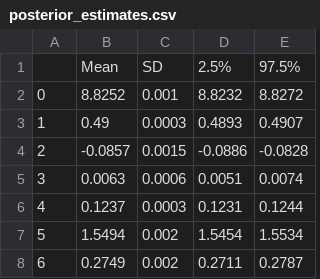
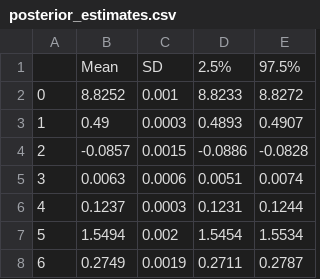
Before and after one commit to armin2080/Bayesian-MCMC-Insurance-Regression, a CSV file: python/outputs/interaction/posterior_estimates.csv, drawn as a sheet.

```diff
--- a/python/outputs/interaction/posterior_estimates.csv
+++ b/python/outputs/interaction/posterior_estimates.csv
@@ -1,3 +1,3 @@
 ,Mean,SD,2.5%,97.5%
-0,8.8252,0.001,8.8232,8.8272
+0,8.8252,0.001,8.8233,8.8272
 1,0.49,0.0003,0.4893,0.4907
@@ -7,2 +7,2 @@
 5,1.5494,0.002,1.5454,1.5534
-6,0.2749,0.002,0.2711,0.2787
+6,0.2749,0.0019,0.2711,0.2787
```
Also changed, not shown: python/outputs/algorithm_comparison/efficiency_comparison.csv, python/outputs/algorithm_comparison/ess_comparison.csv, 38 other files.
